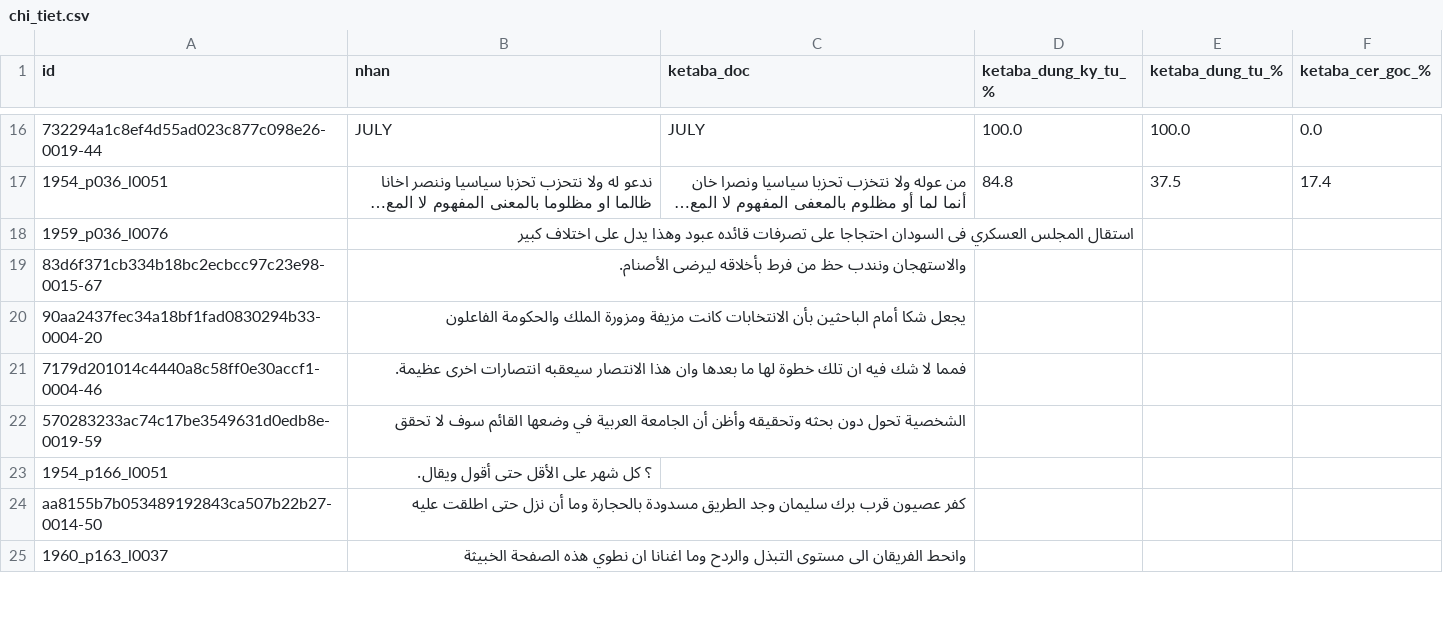
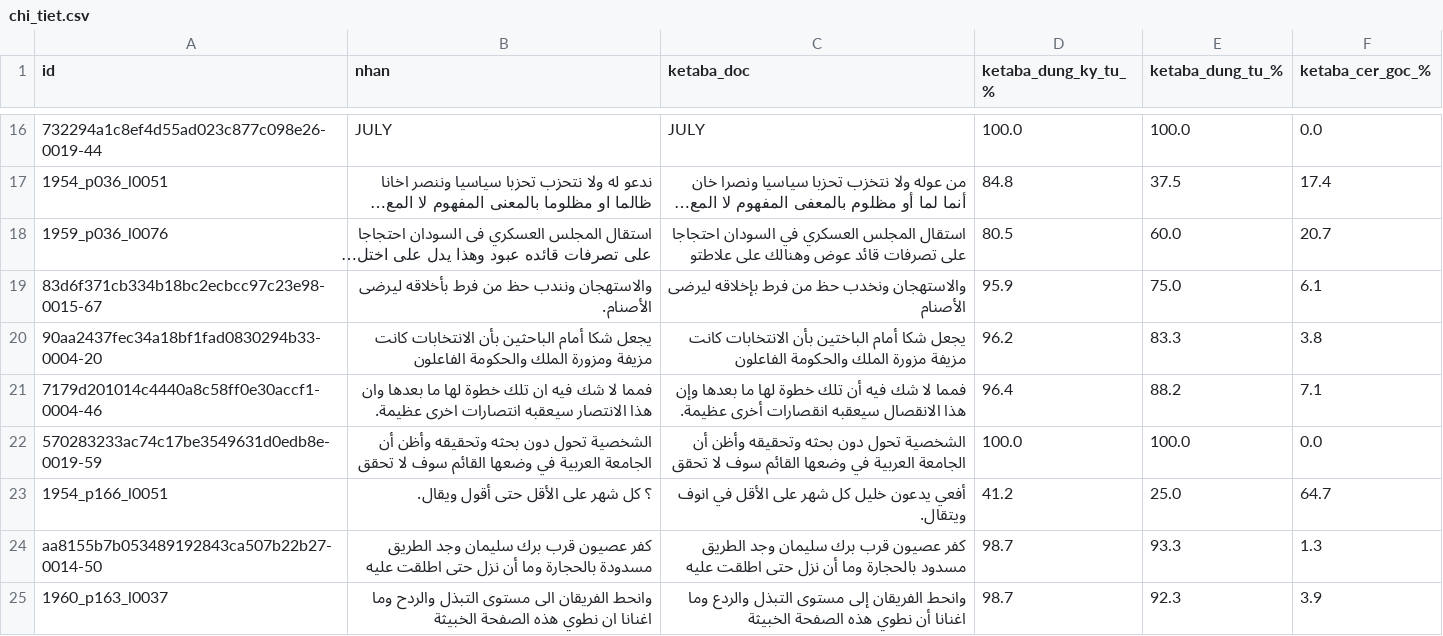
Before and after one commit to khanhkhmt/ocr-bench, a CSV file: htr_eval_n500/chi_tiet.csv, drawn as a sheet; only a part is shown, gaps mark what is left out; long unchanged cells end in …; the diff covers the shown part only; the diff names each change by its address in the sheet, - before the commit and + after, or states it on an @@ line.

Commit message:
htr_eval 2026-10-09 05:03 UTC: đang chấm ketaba 48/500

```diff
--- a/htr_eval_n500/chi_tiet.csv
+++ b/htr_eval_n500/chi_tiet.csv
-C18 (ketaba_doc): (empty)
+C18 (ketaba_doc): استقال المجلس العسكري في السودان احتجاجا على تصرفات قائد عوض وهنالك على علاطتو
-D18 (ketaba_dung_ky_tu_%): (empty)
+D18 (ketaba_dung_ky_tu_%): 80.5
-E18 (ketaba_dung_tu_%): (empty)
+E18 (ketaba_dung_tu_%): 60.0
-F18 (ketaba_cer_goc_%): (empty)
+F18 (ketaba_cer_goc_%): 20.7
-C19 (ketaba_doc): (empty)
+C19 (ketaba_doc): والاستهجان ونخدب حظ من فرط بإخلاقه ليرضى الأصنام
-D19 (ketaba_dung_ky_tu_%): (empty)
+D19 (ketaba_dung_ky_tu_%): 95.9
-E19 (ketaba_dung_tu_%): (empty)
+E19 (ketaba_dung_tu_%): 75.0
-F19 (ketaba_cer_goc_%): (empty)
+F19 (ketaba_cer_goc_%): 6.1
-C20 (ketaba_doc): (empty)
+C20 (ketaba_doc): يجعل شكا أمام الباختين بأن الانتخابات كانت مزيفة مزورة الملك والحكومة الفاعلون
-D20 (ketaba_dung_ky_tu_%): (empty)
+D20 (ketaba_dung_ky_tu_%): 96.2
-E20 (ketaba_dung_tu_%): (empty)
+E20 (ketaba_dung_tu_%): 83.3
-F20 (ketaba_cer_goc_%): (empty)
+F20 (ketaba_cer_goc_%): 3.8
-C21 (ketaba_doc): (empty)
+C21 (ketaba_doc): فمما لا شك فيه أن تلك خطوة لها ما بعدها وإن هذا الانقصال سيعقبه انقصارات أخرى عظيمة.
-D21 (ketaba_dung_ky_tu_%): (empty)
+D21 (ketaba_dung_ky_tu_%): 96.4
-E21 (ketaba_dung_tu_%): (empty)
+E21 (ketaba_dung_tu_%): 88.2
-F21 (ketaba_cer_goc_%): (empty)
+F21 (ketaba_cer_goc_%): 7.1
-C22 (ketaba_doc): (empty)
+C22 (ketaba_doc): الشخصية تحول دون بحثه وتحقيقه وأظن أن الجامعة العربية في وضعها القائم سوف لا تحقق
-D22 (ketaba_dung_ky_tu_%): (empty)
+D22 (ketaba_dung_ky_tu_%): 100.0
-E22 (ketaba_dung_tu_%): (empty)
+E22 (ketaba_dung_tu_%): 100.0
-F22 (ketaba_cer_goc_%): (empty)
+F22 (ketaba_cer_goc_%): 0.0
-C23 (ketaba_doc): (empty)
+C23 (ketaba_doc): أفعي يدعون خليل كل شهر على الأقل في انوف ويتقال.
-D23 (ketaba_dung_ky_tu_%): (empty)
+D23 (ketaba_dung_ky_tu_%): 41.2
-E23 (ketaba_dung_tu_%): (empty)
+E23 (ketaba_dung_tu_%): 25.0
-F23 (ketaba_cer_goc_%): (empty)
+F23 (ketaba_cer_goc_%): 64.7
-C24 (ketaba_doc): (empty)
+C24 (ketaba_doc): كفر عصيون قرب برك سليمان وجد الطريق مسدود بالحجارة وما أن نزل حتى اطلقت عليه
-D24:D25 (ketaba_dung_ky_tu_%): (empty)
+D24:D25 (ketaba_dung_ky_tu_%): 98.7
-E24 (ketaba_dung_tu_%): (empty)
+E24 (ketaba_dung_tu_%): 93.3
-F24 (ketaba_cer_goc_%): (empty)
+F24 (ketaba_cer_goc_%): 1.3
-C25 (ketaba_doc): (empty)
+C25 (ketaba_doc): وانحط الفريقان إلى مستوى التبذل والردع وما اغنانا أن نطوي هذه الصفحة الخبيثة
-E25 (ketaba_dung_tu_%): (empty)
+E25 (ketaba_dung_tu_%): 92.3
-F25 (ketaba_cer_goc_%): (empty)
+F25 (ketaba_cer_goc_%): 3.9
```
Also changed, not shown: 96 edited cells elsewhere in this file, 3 other files.
